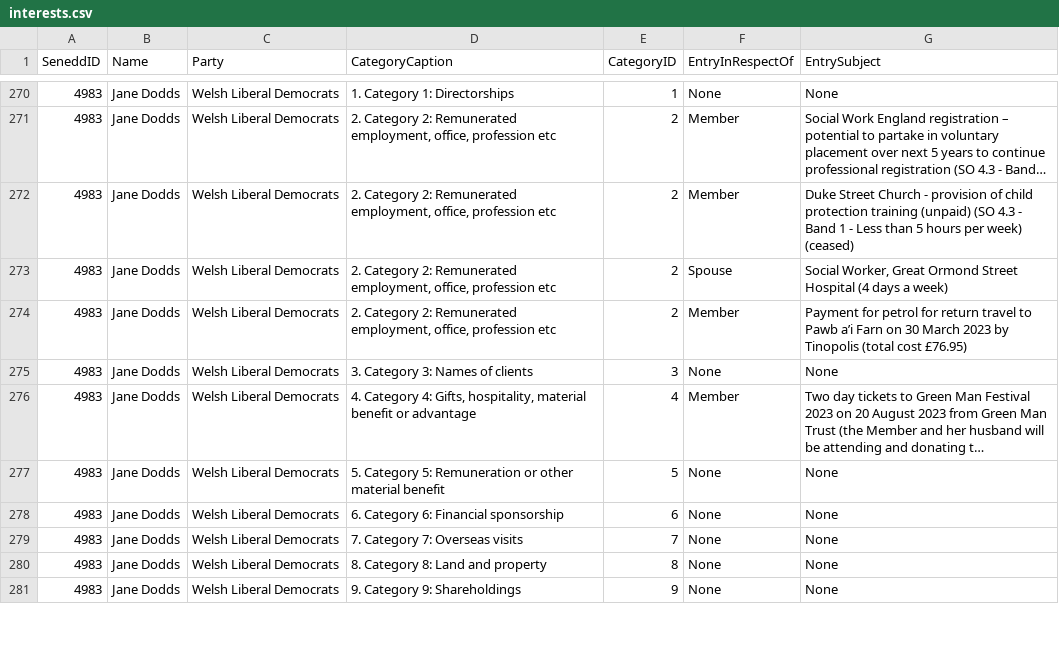
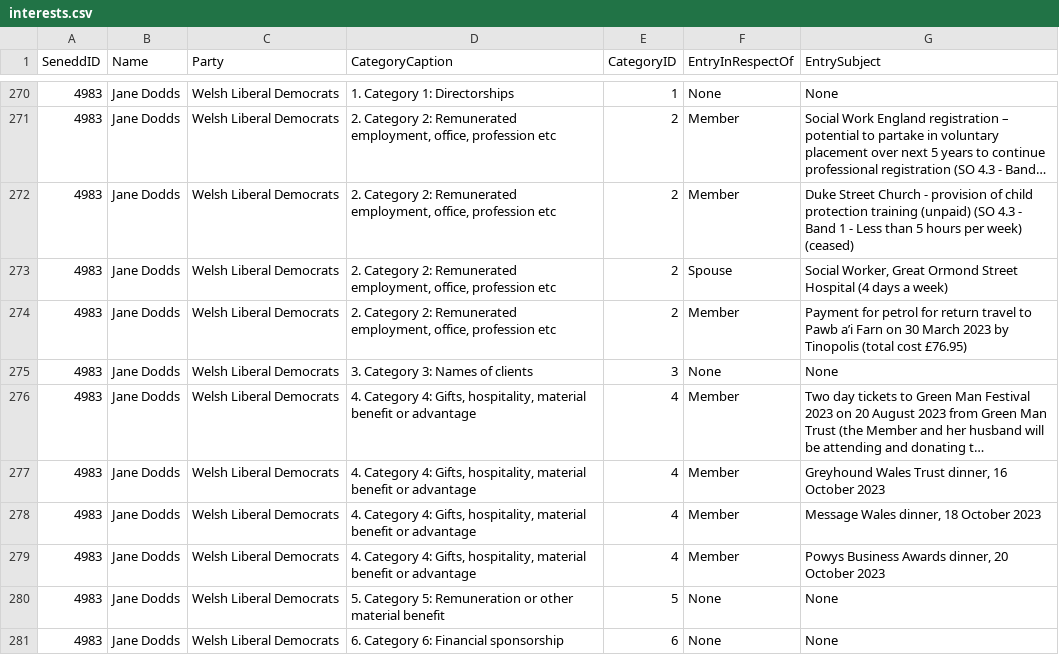
Before and after one commit to stupidpupil/senedd_scraper, a CSV file: interests.csv, drawn as a sheet; only a part is shown, gaps mark what is left out; the shorter side is filled out with more unchanged rows; long unchanged cells end in …; the diff names each change by its address in the sheet, - before the commit and + after, or states it on an @@ line.

```diff
--- a/interests.csv
+++ b/interests.csv
+row 277: 4983 | Jane Dodds | Welsh Liberal Democrats | 4. Category 4: Gifts, hospitality, material benefit or advantage | 4 | Member | Greyhound Wales Trust dinner, 16 October 2023
+row 278: 4983 | Jane Dodds | Welsh Liberal Democrats | 4. Category 4: Gifts, hospitality, material benefit or advantage | 4 | Member | Message Wales dinner, 18 October 2023
+row 279: 4983 | Jane Dodds | Welsh Liberal Democrats | 4. Category 4: Gifts, hospitality, material benefit or advantage | 4 | Member | Powys Business Awards dinner, 20 October 2023
```
Also changed, not shown: registers_by_senedd_id/4983.csv, 1 other file.
